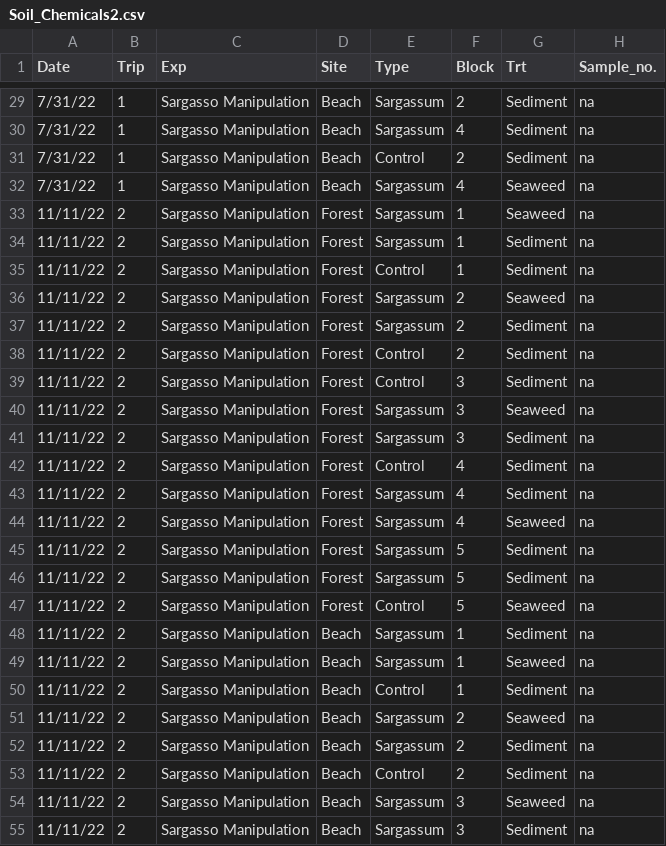
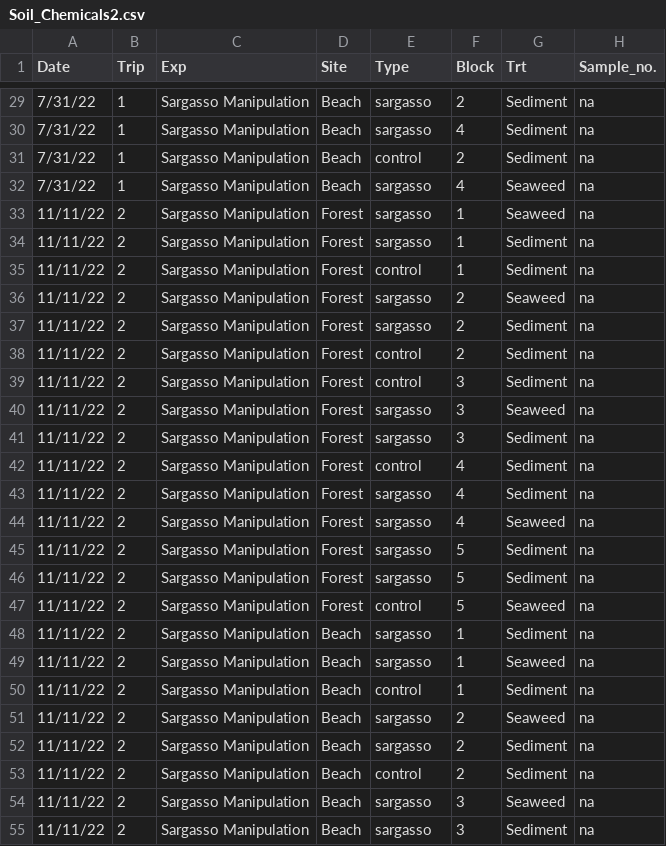
Before and after one commit to ricdesantiago/Sargasso_Subsidy, a CSV file: Soil_Chemicals2.csv, drawn as a sheet; only a part is shown, gaps mark what is left out; the diff covers the shown part only; the diff names each change by its address in the sheet, - before the commit and + after, or states it on an @@ line.

```diff
--- a/Soil_Chemicals2.csv
+++ b/Soil_Chemicals2.csv
-E29:E30 (Type): Sargassum
+E29:E30 (Type): sargasso
-E31 (Type): Control
+E31 (Type): control
-E32:E34 (Type): Sargassum
+E32:E34 (Type): sargasso
-E35 (Type): Control
+E35 (Type): control
-E36:E37 (Type): Sargassum
+E36:E37 (Type): sargasso
-E38:E39 (Type): Control
+E38:E39 (Type): control
-E40:E41 (Type): Sargassum
+E40:E41 (Type): sargasso
-E42 (Type): Control
+E42 (Type): control
-E43:E46 (Type): Sargassum
+E43:E46 (Type): sargasso
-E47 (Type): Control
+E47 (Type): control
-E48:E49 (Type): Sargassum
+E48:E49 (Type): sargasso
-E50 (Type): Control
+E50 (Type): control
-E51:E52 (Type): Sargassum
+E51:E52 (Type): sargasso
-E53 (Type): Control
+E53 (Type): control
-E54:E55 (Type): Sargassum
+E54:E55 (Type): sargasso
```
Also changed, not shown: 92 edited cells elsewhere in this file, Sargassum_piles.csv, gas_readings.csv, 3 other files.
